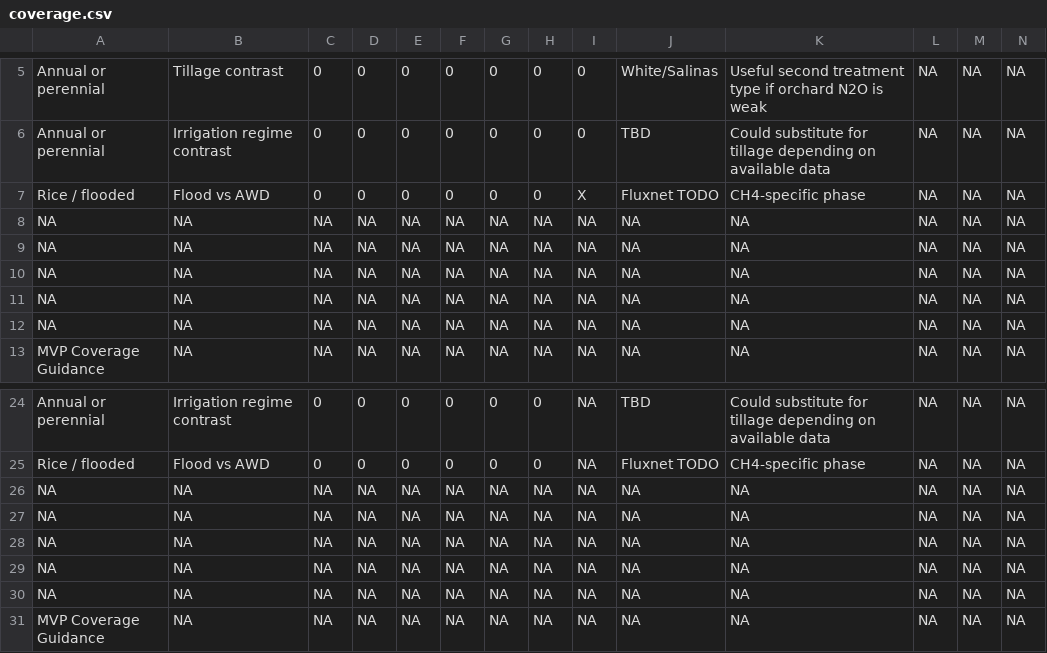
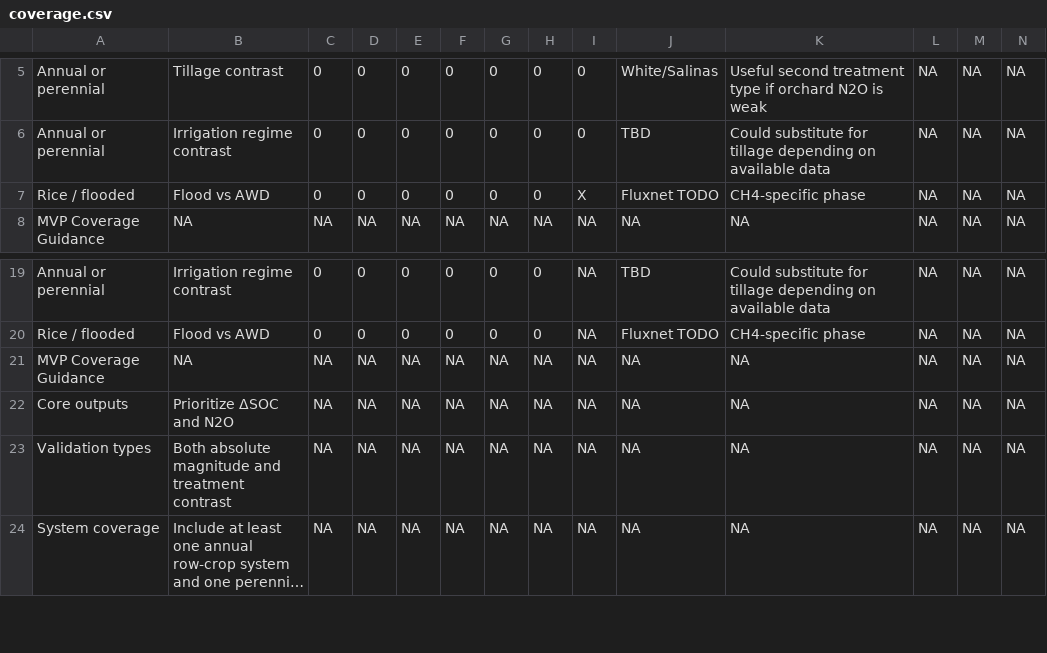
Before and after one commit to ccmmf/cal-val-data, a CSV file: data/coverage.csv, drawn as a sheet; only a part is shown, gaps mark what is left out; the shorter side is filled out with more unchanged rows; long unchanged cells end in …; rows hold the shown columns only; the diff names each change by its address in the sheet, - before the commit and + after, or states it on an @@ line.

Commit message:
Address PR review: drop blank rows and empty columns, resolve duplicate keys
Signed-off-by: Aritra Dey <adey01027@gmail.com>

```diff
--- a/data/coverage.csv
+++ b/data/coverage.csv
-row 8: NA | NA | NA | NA | NA | NA | NA | NA | NA | NA | NA | NA | NA | NA
-row 9: NA | NA | NA | NA | NA | NA | NA | NA | NA | NA | NA | NA | NA | NA
-row 10: NA | NA | NA | NA | NA | NA | NA | NA | NA | NA | NA | NA | NA | NA
-row 11: NA | NA | NA | NA | NA | NA | NA | NA | NA | NA | NA | NA | NA | NA
-row 12: NA | NA | NA | NA | NA | NA | NA | NA | NA | NA | NA | NA | NA | NA
-row 26: NA | NA | NA | NA | NA | NA | NA | NA | NA | NA | NA | NA | NA | NA
-row 27: NA | NA | NA | NA | NA | NA | NA | NA | NA | NA | NA | NA | NA | NA
-row 28: NA | NA | NA | NA | NA | NA | NA | NA | NA | NA | NA | NA | NA | NA
-row 29: NA | NA | NA | NA | NA | NA | NA | NA | NA | NA | NA | NA | NA | NA
-row 30: NA | NA | NA | NA | NA | NA | NA | NA | NA | NA | NA | NA | NA | NA
```
Also changed, not shown: data/methods.csv, data/variables.csv, 5 other files.
